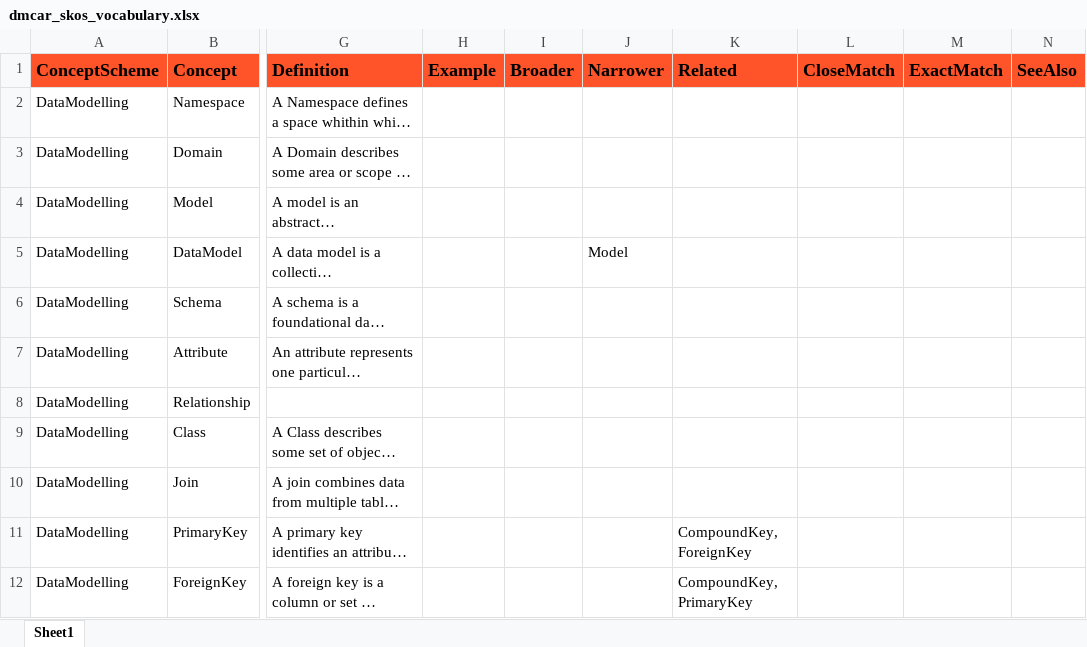
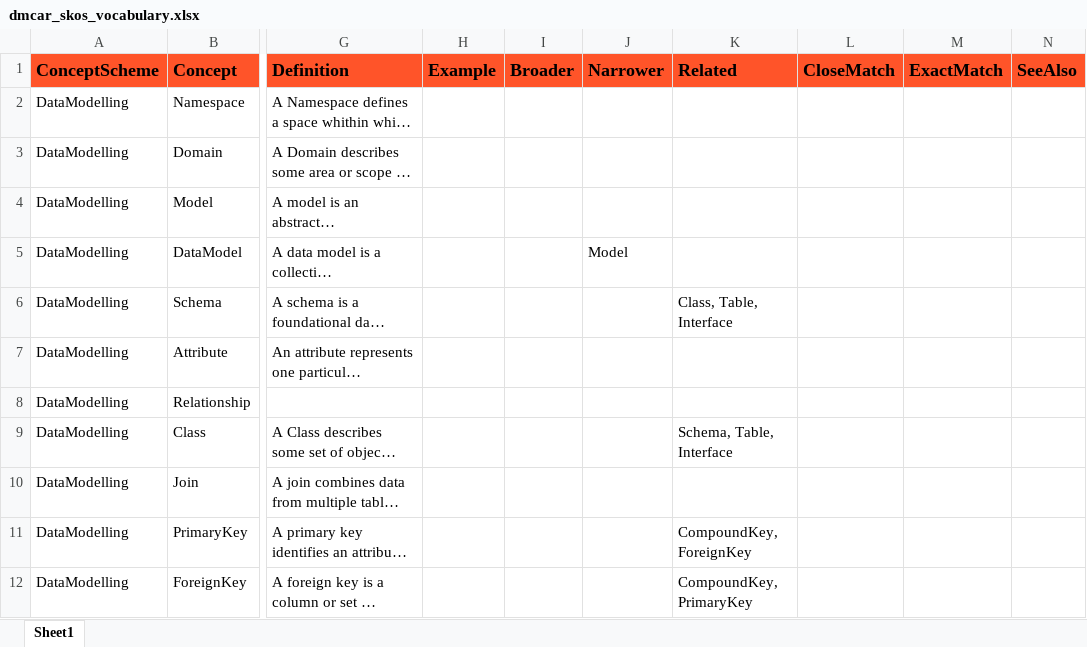
Before and after one commit to MrTomKimber/kgontologies, an Excel workbook: dmcar_skos_vocabulary.xlsx, sheet Sheet1, drawn as a sheet; only a part is shown, gaps mark what is left out; long unchanged cells end in …; values as stored, in another font and other column widths than the file's, no borders; the diff covers the shown part only; the diff names each change by its address in the sheet, - before the commit and + after, or states it on an @@ line.

```diff
--- a/dmcar_skos_vocabulary.xlsx (sheet Sheet1)
+++ b/dmcar_skos_vocabulary.xlsx (sheet Sheet1)
-K6 (Related): (empty)
+K6 (Related): Class, Table, Interface
-K9 (Related): (empty)
+K9 (Related): Schema, Table, Interface
```
Also changed, not shown: 3 edited cells elsewhere in this sheet, 5 other files.
